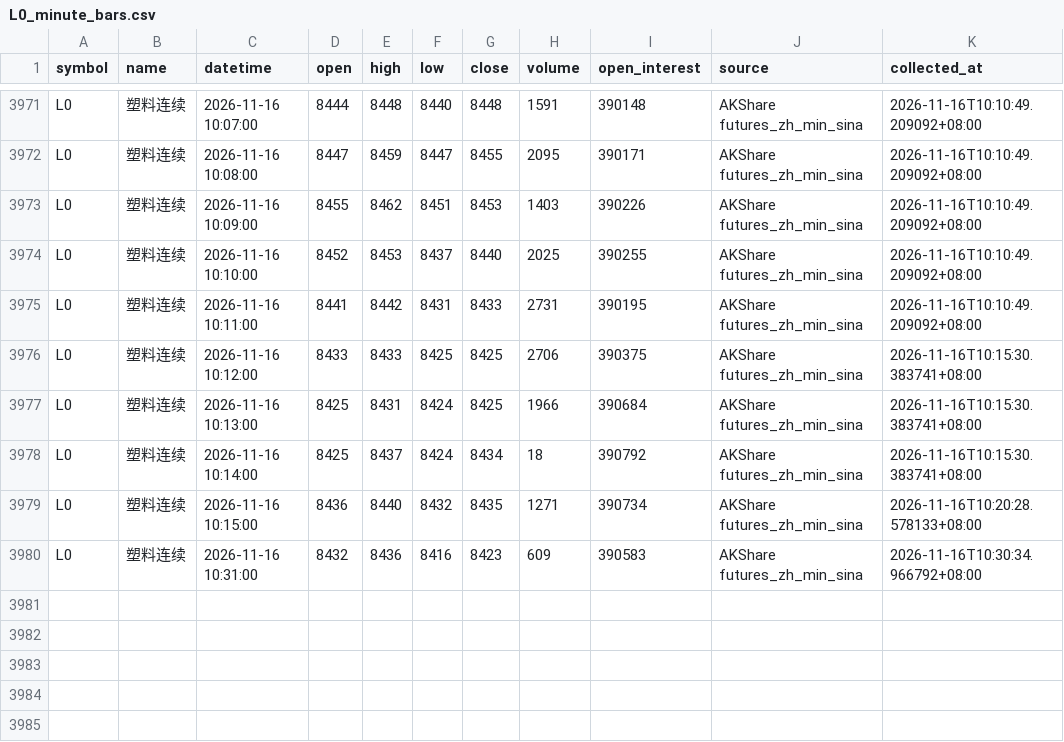
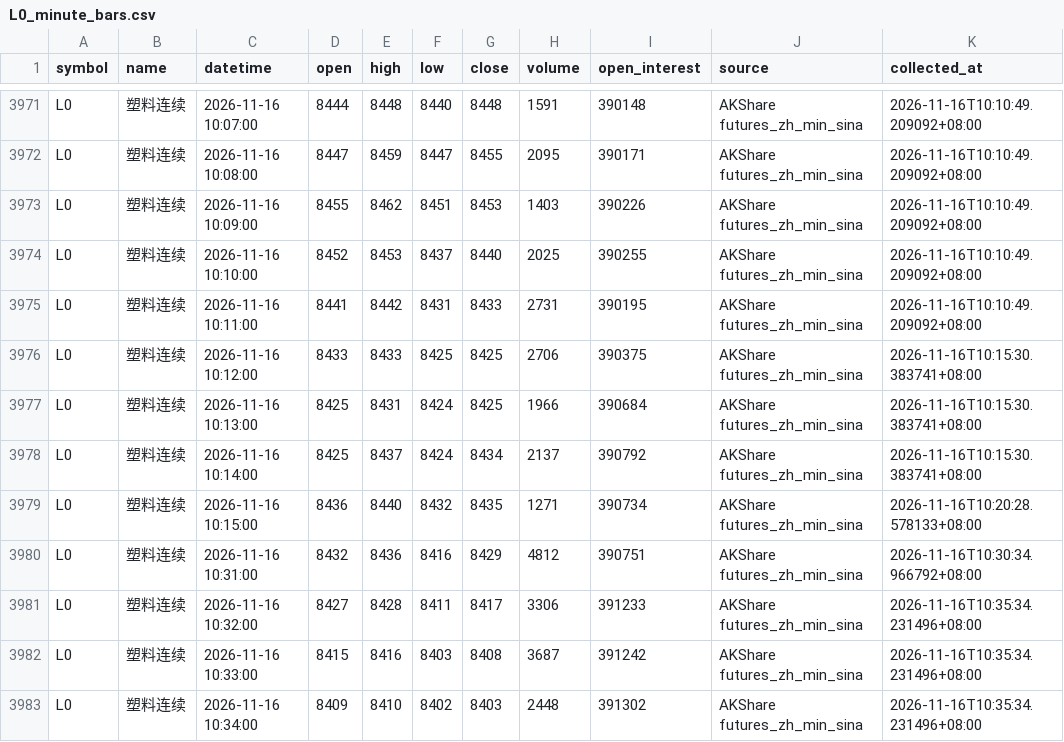
Before and after one commit to luckyjohnlucky/akshare-futures-data, a CSV file: output/L0_minute_bars.csv, drawn as a sheet; only a part is shown, gaps mark what is left out.

```diff
--- a/output/L0_minute_bars.csv
+++ b/output/L0_minute_bars.csv
@@ -3977,4 +3977,7 @@ L0,塑料连续,2026-11-16 10:12:00,8433,8433,8425,8425,2706,390375,AKShare futu
 L0,塑料连续,2026-11-16 10:13:00,8425,8431,8424,8425,1966,390684,AKShare futures_zh_min_sina,2026-11-16T10:15:30.383741+08:00
-L0,塑料连续,2026-11-16 10:14:00,8425,8437,8424,8434,18,390792,AKShare futures_zh_min_sina,2026-11-16T10:15:30.383741+08:00
+L0,塑料连续,2026-11-16 10:14:00,8425,8437,8424,8434,2137,390792,AKShare futures_zh_min_sina,2026-11-16T10:15:30.383741+08:00
 L0,塑料连续,2026-11-16 10:15:00,8436,8440,8432,8435,1271,390734,AKShare futures_zh_min_sina,2026-11-16T10:20:28.578133+08:00
-L0,塑料连续,2026-11-16 10:31:00,8432,8436,8416,8423,609,390583,AKShare futures_zh_min_sina,2026-11-16T10:30:34.966792+08:00
+L0,塑料连续,2026-11-16 10:31:00,8432,8436,8416,8429,4812,390751,AKShare futures_zh_min_sina,2026-11-16T10:30:34.966792+08:00
+L0,塑料连续,2026-11-16 10:32:00,8427,8428,8411,8417,3306,391233,AKShare futures_zh_min_sina,2026-11-16T10:35:34.231496+08:00
+L0,塑料连续,2026-11-16 10:33:00,8415,8416,8403,8408,3687,391242,AKShare futures_zh_min_sina,2026-11-16T10:35:34.231496+08:00
+L0,塑料连续,2026-11-16 10:34:00,8409,8410,8402,8403,2448,391302,AKShare futures_zh_min_sina,2026-11-16T10:35:34.231496+08:00
```
Also changed, not shown: output/PP0_minute_bars.csv, output/RB0_minute_bars.csv, 2 other files.
